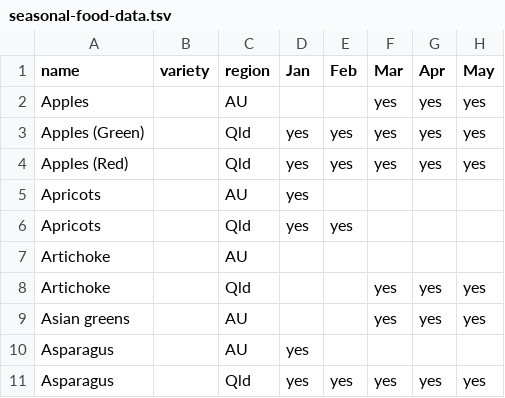
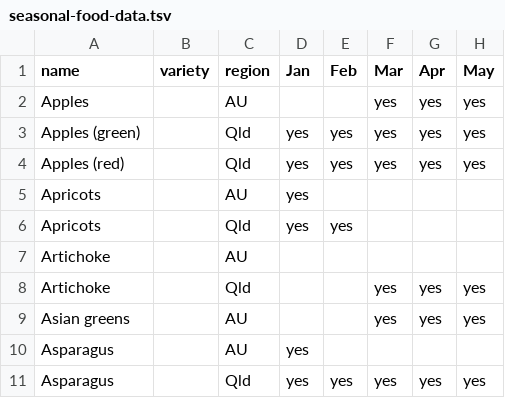
Before and after one commit to didoesdigital/growing, a TSV file: src/data/seasonal-food-data.tsv, drawn as a sheet; only a part is shown; the diff names each change by its address in the sheet, - before the commit and + after, or states it on an @@ line.

Commit message:
Down case Red and Green in Apples names

```diff
--- a/src/data/seasonal-food-data.tsv
+++ b/src/data/seasonal-food-data.tsv
-A3 (name): Apples (Green)
+A3 (name): Apples (green)
-A4 (name): Apples (Red)
+A4 (name): Apples (red)
```
Also changed, not shown: 1 other file.
